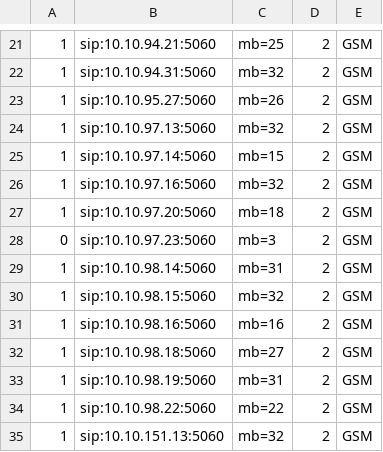
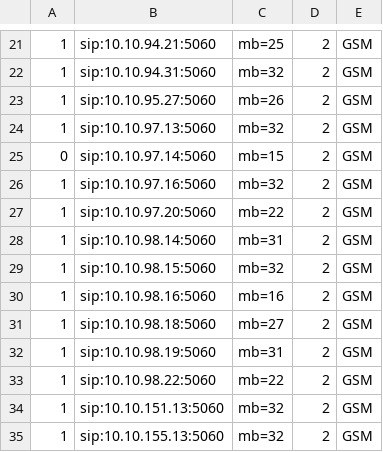
Before and after one commit to devops-itcs/CONFIG-CHANNEL-SIP-138, a CSV file: gsm.csv, drawn as a sheet; only a part is shown, gaps mark what is left out; the shorter side is filled out with more unchanged rows.

Commit message:
Update gsm.csv

```diff
--- a/gsm.csv
+++ b/gsm.csv
@@ -24,6 +24,5 @@
 1,sip:10.10.97.13:5060,mb=32,2,GSM
-1,sip:10.10.97.14:5060,mb=15,2,GSM
+0,sip:10.10.97.14:5060,mb=15,2,GSM
 1,sip:10.10.97.16:5060,mb=32,2,GSM
-1,sip:10.10.97.20:5060,mb=18,2,GSM
-0,sip:10.10.97.23:5060,mb=3,2,GSM
+1,sip:10.10.97.20:5060,mb=22,2,GSM
 1,sip:10.10.98.14:5060,mb=31,2,GSM
```
